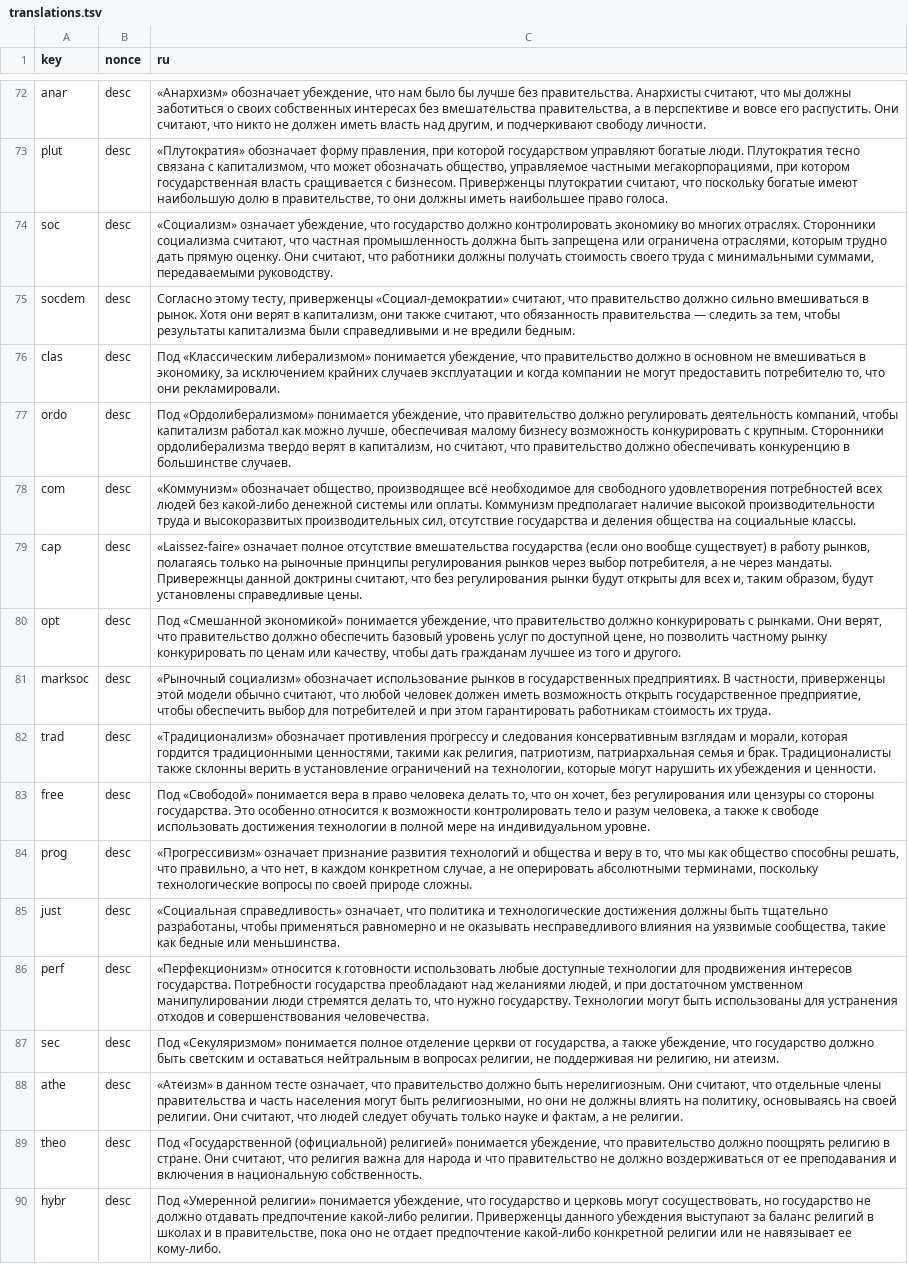
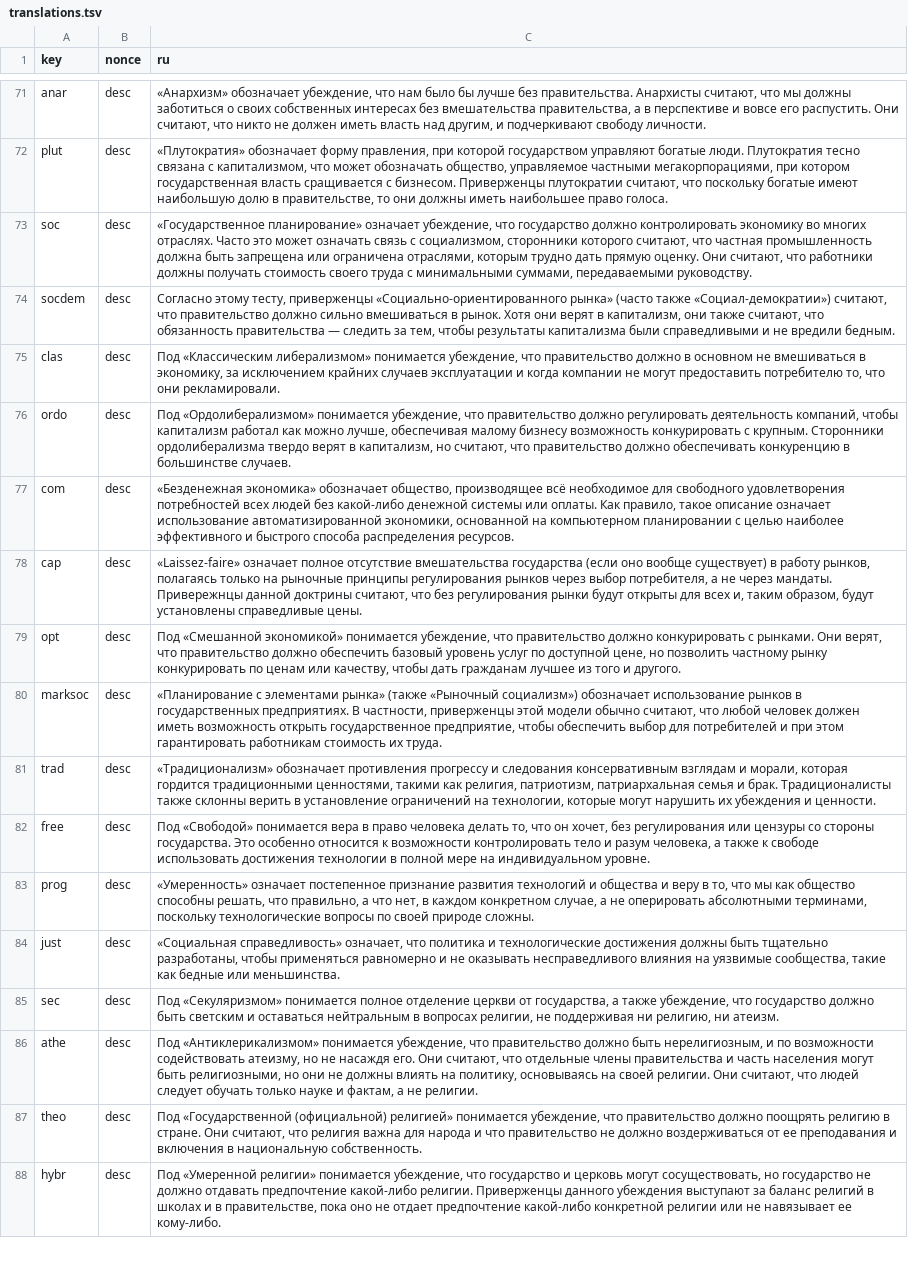
Before and after one commit to ecopolcharts/ecopolcharts.github.io, a TSV file: translations/translations.tsv, drawn as a sheet; only a part is shown, gaps mark what is left out; removed rows and columns are numbered as before the commit, all else as after; the diff covers the shown part only; the diff names each change by its address in the sheet, - before the commit and + after, or states it on an @@ line.

Commit message:
Update translations.tsv

```diff
--- a/translations/translations.tsv
+++ b/translations/translations.tsv
-C73 (ru): «Социализм» означает убеждение, что государство должно контролировать экономику во многих отраслях. Сторонники социализма считают, что…
+C73 (ru): «Государственное планирование» означает убеждение, что государство должно контролировать экономику во многих отраслях. Часто это может означать связь с социализмом, сторонники которого считают, что…
-C74 (ru): …тесту, приверженцы «Социал-демократии» считают, что…
+C74 (ru): …тесту, приверженцы «Социально-ориентированного рынка» (часто также «Социал-демократии») считают, что…
-C77 (ru): «Коммунизм» обозначает общество, производящее всё необходимое для свободного удовлетворения потребностей всех людей без какой-либо денежной системы или оплаты. Коммунизм предполагает наличие высокой производительности труда и высокоразвитых производительных сил, отсутствие государства и деления общества на социальные классы.
+C77 (ru): «Безденежная экономика» обозначает общество, производящее всё необходимое для свободного удовлетворения потребностей всех людей без какой-либо денежной системы или оплаты. Как правило, такое описание означает использование автоматизированной экономики, основанной на компьютерном планировании с целью наиболее эффективного и быстрого способа распределения ресурсов.
-C80 (ru): «Рыночный социализм» обозначает использование…
+C80 (ru): «Планирование с элементами рынка» (также «Рыночный социализм») обозначает использование…
-C83 (ru): «Прогрессивизм» означает признание развития…
+C83 (ru): «Умеренность» означает постепенное признание развития…
-row 86: perf | desc | «Перфекционизм» относится к готовности использовать любые доступные технологии для продвижения интересов государства. Потребности государства преобладают над желаниями людей, и при достаточном умственном манипулировании люди стремятся делать то, что нужно государству. Технологии могут быть использованы для устранения отходов и совершенствования человечества.
-C86 (ru): «Атеизм» в данном тесте означает, что правительство должно быть нерелигиозным. Они считают,…
+C86 (ru): Под «Антиклерикализмом» понимается убеждение, что правительство должно быть нерелигиозным, и по возможности содействовать атеизму, но не насаждя его. Они считают,…
```
Also changed, not shown: 1 removed row and 6 edited cells elsewhere in this file.
